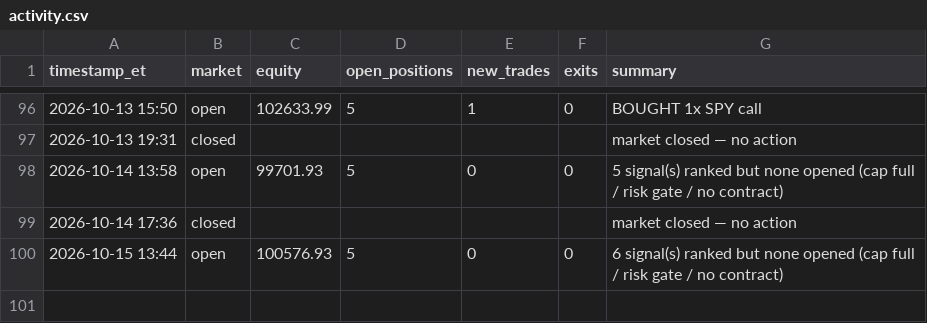
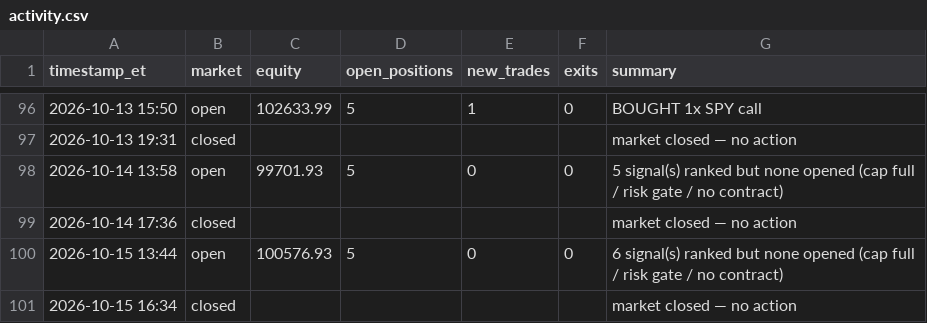
Before and after one commit to fawad07/alpaca-options-agent, a CSV file: activity.csv, drawn as a sheet; only a part is shown, gaps mark what is left out.

```diff
--- a/activity.csv
+++ b/activity.csv
@@ -100 +100,2 @@ timestamp_et,market,equity,open_positions,new_trades,exits,summary
 2026-10-15 13:44,open,100576.93,5,0,0,6 signal(s) ranked but none opened (cap full / risk gate / no contract)
+2026-10-15 16:34,closed,,,,,market closed — no action
```
Also changed, not shown: 1 other file.
